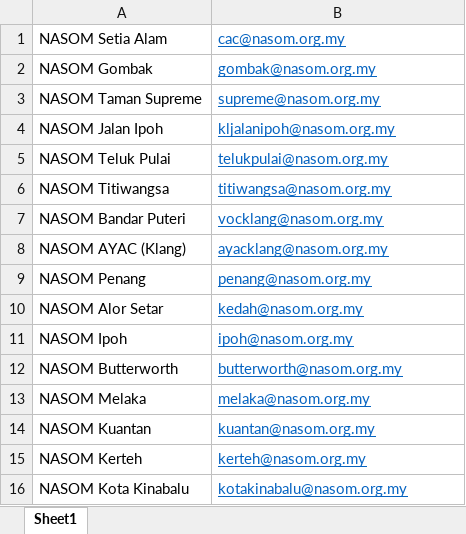
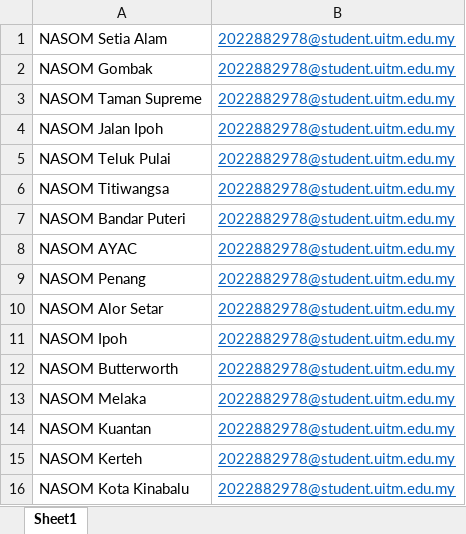
Before and after one commit to wafiq66/nasom-job-portal, an Excel workbook: data/ngolist.xlsx, sheet Sheet1, drawn as a sheet; values as stored, in another font and other column widths than the file's, no borders; removed rows and columns are numbered as before the commit, all else as after; the diff names each change by its address in the sheet, - before the commit and + after, or states it on an @@ line.

```diff
--- a/data/ngolist.xlsx (sheet Sheet1)
+++ b/data/ngolist.xlsx (sheet Sheet1)
-B1: cac@nasom.org.my
+B1: 2022882978@student.uitm.edu.my
-B2: gombak@nasom.org.my
+B2: 2022882978@student.uitm.edu.my
-B3: supreme@nasom.org.my
+B3: 2022882978@student.uitm.edu.my
-B4: kljalanipoh@nasom.org.my
+B4: 2022882978@student.uitm.edu.my
-B5: telukpulai@nasom.org.my
+B5: 2022882978@student.uitm.edu.my
-B6: titiwangsa@nasom.org.my
+B6: 2022882978@student.uitm.edu.my
-B7: vocklang@nasom.org.my
+B7: 2022882978@student.uitm.edu.my
-row 8: NASOM AYAC (Klang) | ayacklang@nasom.org.my
+row 8: NASOM AYAC | 2022882978@student.uitm.edu.my
-B9: penang@nasom.org.my
+B9: 2022882978@student.uitm.edu.my
-B10: kedah@nasom.org.my
+B10: 2022882978@student.uitm.edu.my
-B11: ipoh@nasom.org.my
+B11: 2022882978@student.uitm.edu.my
-B12: butterworth@nasom.org.my
+B12: 2022882978@student.uitm.edu.my
-B13: melaka@nasom.org.my
+B13: 2022882978@student.uitm.edu.my
-B14: kuantan@nasom.org.my
+B14: 2022882978@student.uitm.edu.my
-B15: kerteh@nasom.org.my
+B15: 2022882978@student.uitm.edu.my
-B16: kotakinabalu@nasom.org.my
+B16: 2022882978@student.uitm.edu.my
```
Also changed, not shown: 27 other files.
